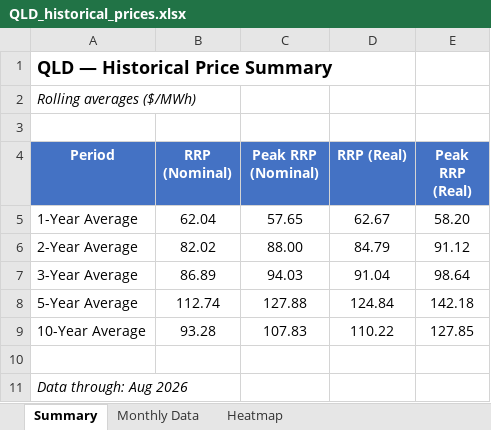
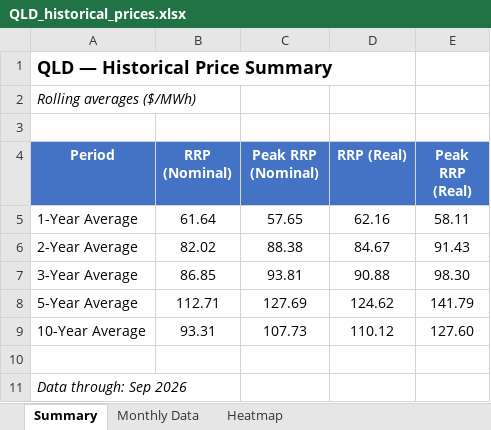
Before and after one commit to ZC-ANZ/aemo-historical-prices, an Excel workbook: outputs/QLD_historical_prices.xlsx, sheet Summary, drawn as a sheet; values as stored, in another font and other column widths than the file's, no borders; the diff names each change by its address in the sheet, - before the commit and + after, or states it on an @@ line.

```diff
--- a/outputs/QLD_historical_prices.xlsx (sheet Summary)
+++ b/outputs/QLD_historical_prices.xlsx (sheet Summary)
-B5 (RRP (Nominal)): 62.04
+B5 (RRP (Nominal)): 61.64
-D5 (RRP (Real)): 62.67
+D5 (RRP (Real)): 62.16
-E5 (Peak RRP (Real)): 58.20
+E5 (Peak RRP (Real)): 58.11
-C6 (Peak RRP (Nominal)): 88.00
+C6 (Peak RRP (Nominal)): 88.38
-D6 (RRP (Real)): 84.79
+D6 (RRP (Real)): 84.67
-E6 (Peak RRP (Real)): 91.12
+E6 (Peak RRP (Real)): 91.43
-B7 (RRP (Nominal)): 86.89
+B7 (RRP (Nominal)): 86.85
-C7 (Peak RRP (Nominal)): 94.03
+C7 (Peak RRP (Nominal)): 93.81
-D7 (RRP (Real)): 91.04
+D7 (RRP (Real)): 90.88
-E7 (Peak RRP (Real)): 98.64
+E7 (Peak RRP (Real)): 98.30
-B8 (RRP (Nominal)): 112.74
+B8 (RRP (Nominal)): 112.71
-C8 (Peak RRP (Nominal)): 127.88
+C8 (Peak RRP (Nominal)): 127.69
-D8 (RRP (Real)): 124.84
+D8 (RRP (Real)): 124.62
-E8 (Peak RRP (Real)): 142.18
+E8 (Peak RRP (Real)): 141.79
-B9 (RRP (Nominal)): 93.28
+B9 (RRP (Nominal)): 93.31
-C9 (Peak RRP (Nominal)): 107.83
+C9 (Peak RRP (Nominal)): 107.73
-D9 (RRP (Real)): 110.22
+D9 (RRP (Real)): 110.12
-E9 (Peak RRP (Real)): 127.85
+E9 (Peak RRP (Real)): 127.60
-A11 (Period): Data through: Aug 2026
+A11 (Period): Data through: Sep 2026
```
Also changed, not shown: sheet Heatmap, sheet Monthly Data, outputs/NSW_historical_prices.xlsx, outputs/SA_historical_prices.xlsx, 3 other files.
